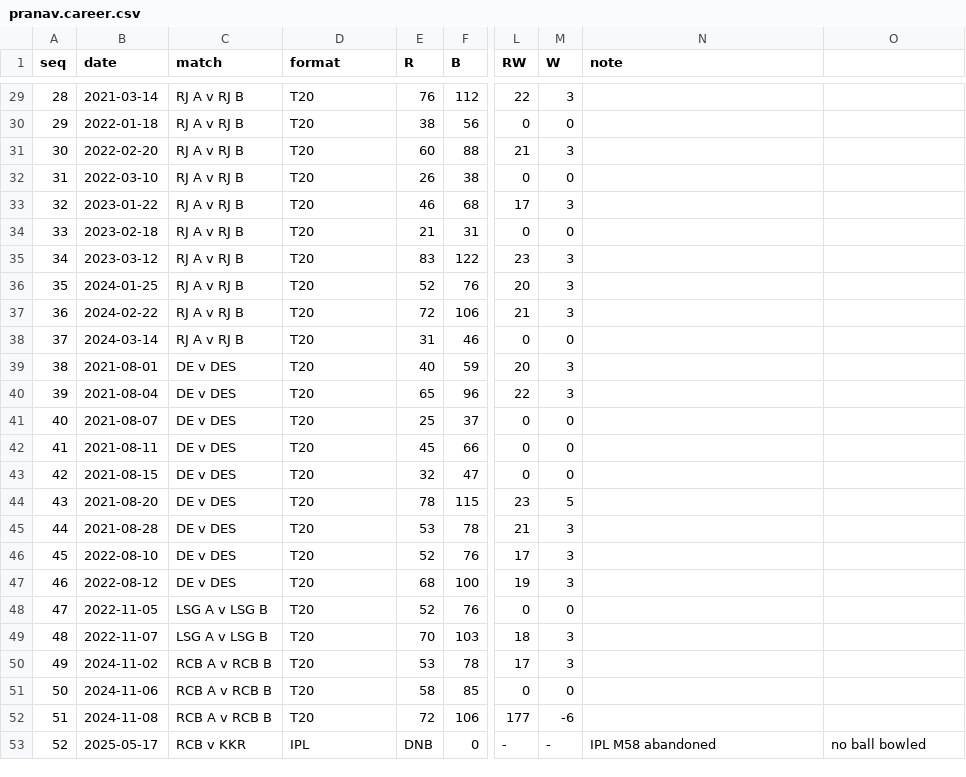
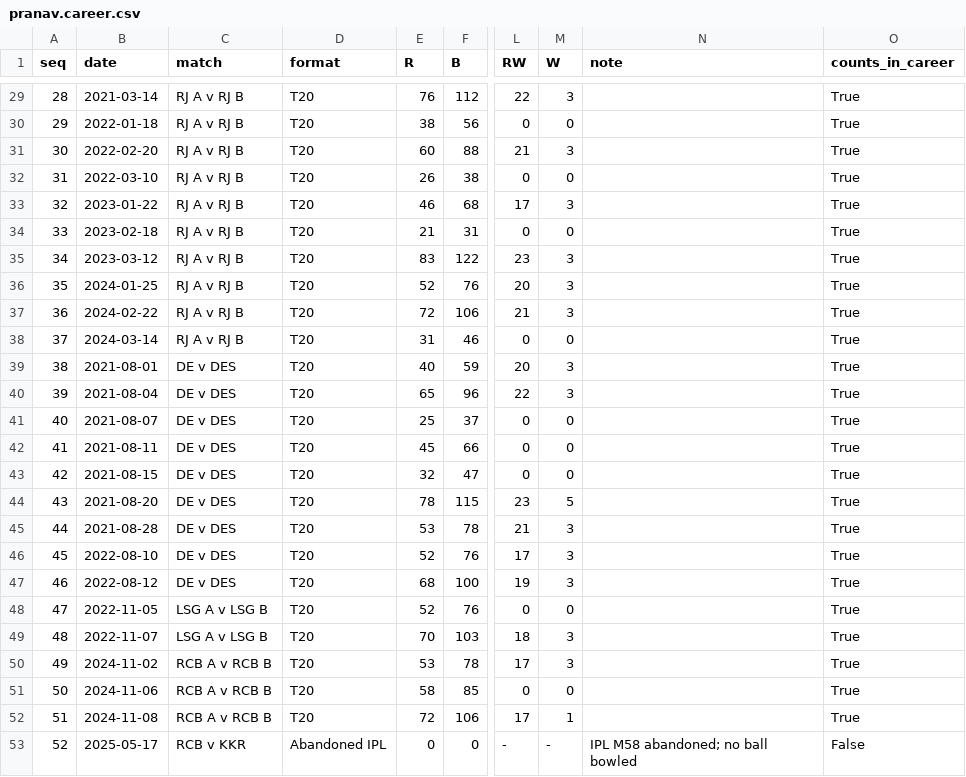
Before and after one commit to pranav-pramod-dwivedi/rewa-cricket-division, a CSV file: data/pranav.career.csv, drawn as a sheet; only a part is shown, gaps mark what is left out; the diff covers the shown part only; the diff names each change by its address in the sheet, - before the commit and + after, or states it on an @@ line.

```diff
--- a/data/pranav.career.csv
+++ b/data/pranav.career.csv
-O1: (empty)
+O1: counts_in_career
-O29:O52 (counts_in_career): (empty)
+O29:O52 (counts_in_career): True
-L52 (RW): 177
+L52 (RW): 17
-M52 (W): -6
+M52 (W): 1
-D53 (format): IPL
+D53 (format): Abandoned IPL
-E53 (R): DNB
+E53 (R): 0
-N53 (note): IPL M58 abandoned
+N53 (note): IPL M58 abandoned; no ball bowled
-O53 (counts_in_career): no ball bowled
+O53 (counts_in_career): False
```
Also changed, not shown: 31 edited cells elsewhere in this file.
